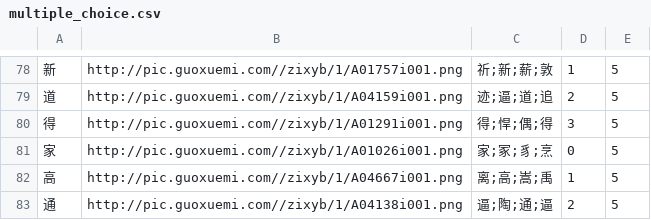
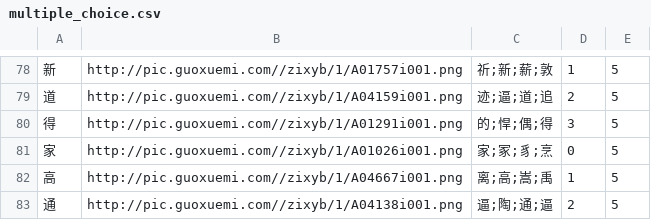
Before and after one commit to sopra-fs23-group-16/sopra-fs23-HanZikon-server, a CSV file: multiple_choice.csv, drawn as a sheet; only a part is shown, gaps mark what is left out.

Commit message:
Update multiple_choice.csv

```diff
--- a/multiple_choice.csv
+++ b/multiple_choice.csv
@@ -79,3 +79,3 @@
 道,http://pic.guoxuemi.com//zixyb/1/A04159i001.png,迹;逼;道;追,2,5
-得,http://pic.guoxuemi.com//zixyb/1/A01291i001.png,得;悍;偶;得,3,5
+得,http://pic.guoxuemi.com//zixyb/1/A01291i001.png,的;悍;偶;得,3,5
 家,http://pic.guoxuemi.com//zixyb/1/A01026i001.png,家;冢;豸;烹,0,5
```
